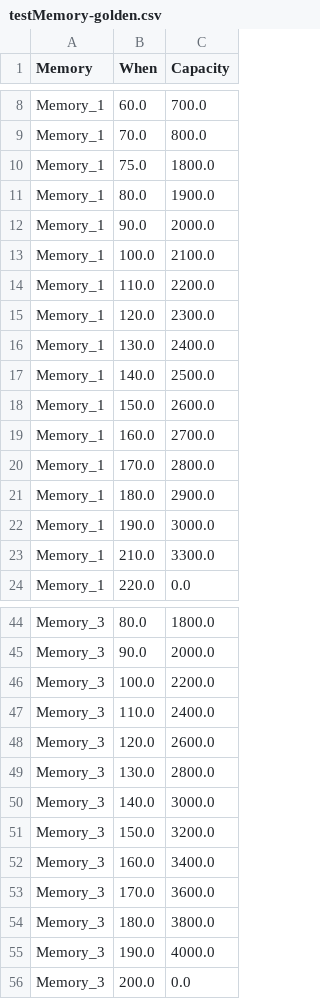
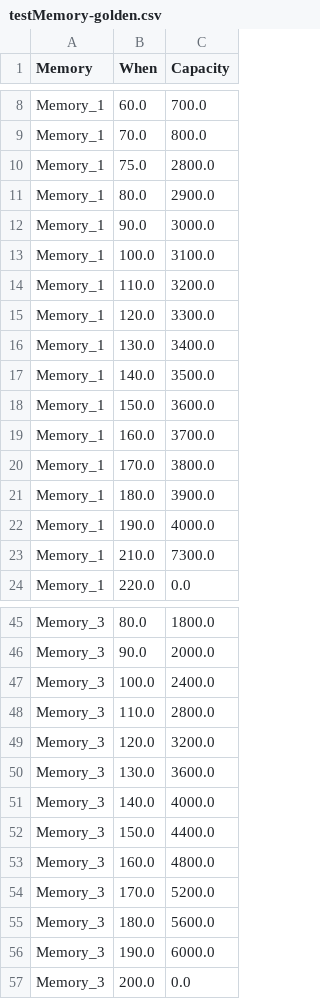
Before and after one commit to mletras89/multiTile-architecture, a CSV file: golden-cases/testMemory-golden.csv, drawn as a sheet; only a part is shown, gaps mark what is left out; the diff covers the shown part only.

```diff
--- a/golden-cases/testMemory-golden.csv
+++ b/golden-cases/testMemory-golden.csv
@@ -9,16 +9,16 @@ Memory_1	60.0	700.0
 Memory_1	70.0	800.0
-Memory_1	75.0	1800.0
-Memory_1	80.0	1900.0
-Memory_1	90.0	2000.0
-Memory_1	100.0	2100.0
-Memory_1	110.0	2200.0
-Memory_1	120.0	2300.0
-Memory_1	130.0	2400.0
-Memory_1	140.0	2500.0
-Memory_1	150.0	2600.0
-Memory_1	160.0	2700.0
-Memory_1	170.0	2800.0
-Memory_1	180.0	2900.0
-Memory_1	190.0	3000.0
-Memory_1	210.0	3300.0
+Memory_1	75.0	2800.0
+Memory_1	80.0	2900.0
+Memory_1	90.0	3000.0
+Memory_1	100.0	3100.0
+Memory_1	110.0	3200.0
+Memory_1	120.0	3300.0
+Memory_1	130.0	3400.0
+Memory_1	140.0	3500.0
+Memory_1	150.0	3600.0
+Memory_1	160.0	3700.0
+Memory_1	170.0	3800.0
+Memory_1	180.0	3900.0
+Memory_1	190.0	4000.0
+Memory_1	210.0	7300.0
 Memory_1	220.0	0.0
@@ -45,12 +46,12 @@ Memory_3	80.0	1800.0
 Memory_3	90.0	2000.0
-Memory_3	100.0	2200.0
-Memory_3	110.0	2400.0
-Memory_3	120.0	2600.0
-Memory_3	130.0	2800.0
-Memory_3	140.0	3000.0
-Memory_3	150.0	3200.0
-Memory_3	160.0	3400.0
-Memory_3	170.0	3600.0
-Memory_3	180.0	3800.0
-Memory_3	190.0	4000.0
+Memory_3	100.0	2400.0
+Memory_3	110.0	2800.0
+Memory_3	120.0	3200.0
+Memory_3	130.0	3600.0
+Memory_3	140.0	4000.0
+Memory_3	150.0	4400.0
+Memory_3	160.0	4800.0
+Memory_3	170.0	5200.0
+Memory_3	180.0	5600.0
+Memory_3	190.0	6000.0
 Memory_3	200.0	0.0
```
Also changed, not shown: 1 added row and 2 edited cells elsewhere in this file, golden-cases/memory-utilization-ModuloSchedulingQuad-golden.csv, golden-cases/testcase-ModuloSchedulingQuad-golden.csv, 2 other files.
